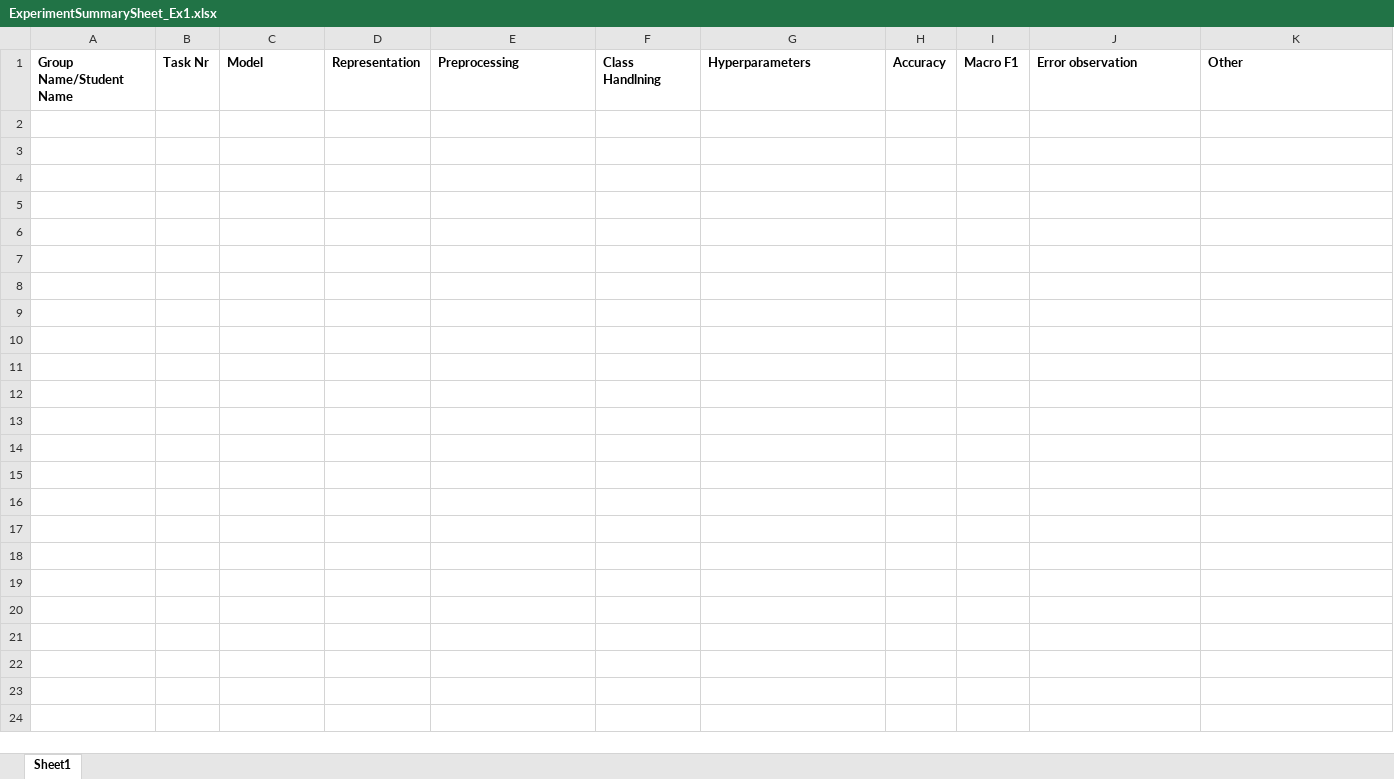
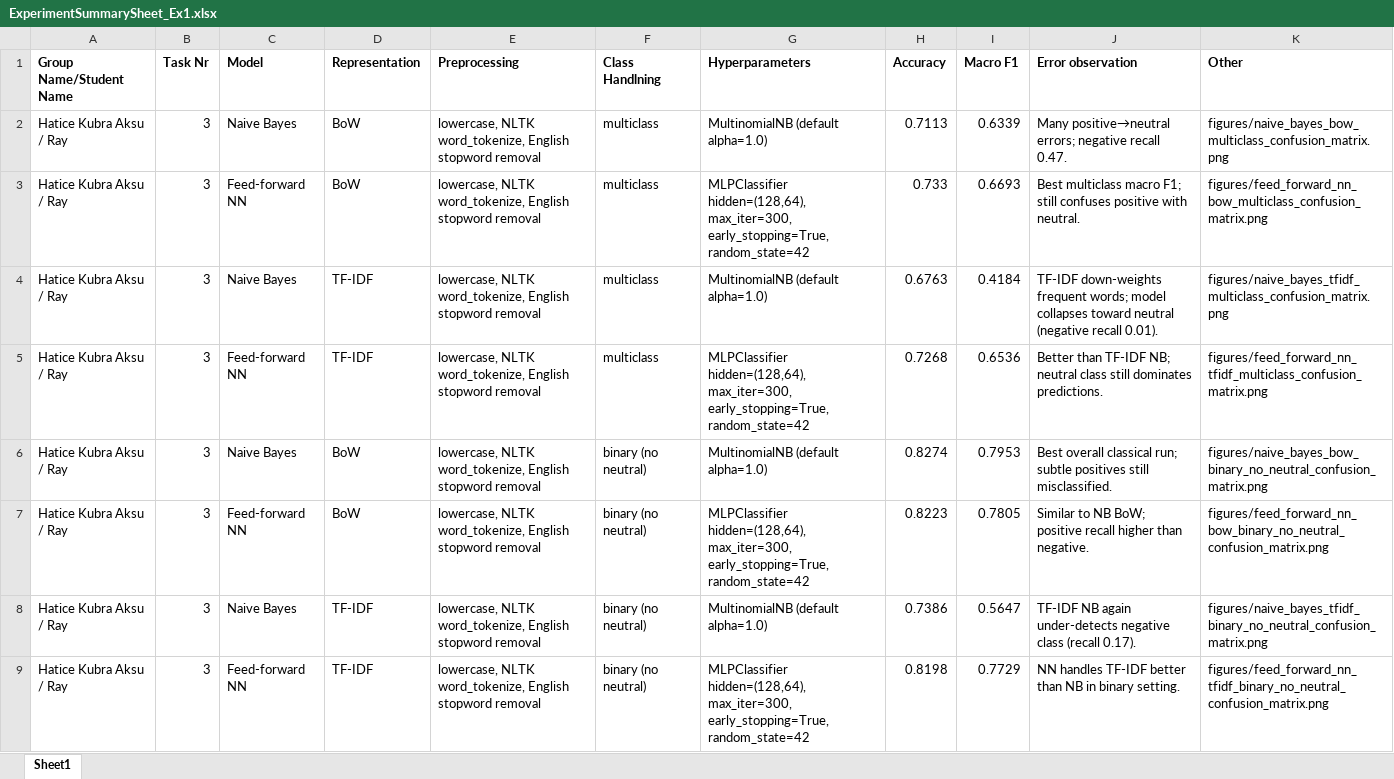
Before and after one commit to kubraaksux/financial-news-sentiment-analysis, an Excel workbook: ExperimentSummarySheet_Ex1.xlsx, sheet Sheet1, drawn as a sheet; values as stored, in another font and other column widths than the file's, no borders; the diff names each change by its address in the sheet, - before the commit and + after, or states it on an @@ line.

Commit message:
Complete Task 3 classification and document Tasks 2–3 in report. Log all eight classical model runs to the experiment sheet and add preprocessing, results, and error-analysis sections to the report.

```diff
--- a/ExperimentSummarySheet_Ex1.xlsx (sheet Sheet1)
+++ b/ExperimentSummarySheet_Ex1.xlsx (sheet Sheet1)
+row 2: Hatice Kubra Aksu / Ray | 3 | Naive Bayes | BoW | lowercase, NLTK word_tokenize, English stopword removal | multiclass | MultinomialNB (default alpha=1.0) | 0.7113 | 0.6339 | Many positive→neutral errors; negative recall 0.47. | figures/naive_bayes_bow_multiclass_confusion_matrix.png
+row 3: Hatice Kubra Aksu / Ray | 3 | Feed-forward NN | BoW | lowercase, NLTK word_tokenize, English stopword removal | multiclass | MLPClassifier hidden=(128,64), max_iter=300, early_stopping=True, random_state=42 | 0.733 | 0.6693 | Best multiclass macro F1; still confuses positive with neutral. | figures/feed_forward_nn_bow_multiclass_confusion_matrix.png
+row 4: Hatice Kubra Aksu / Ray | 3 | Naive Bayes | TF-IDF | lowercase, NLTK word_tokenize, English stopword removal | multiclass | MultinomialNB (default alpha=1.0) | 0.6763 | 0.4184 | TF-IDF down-weights frequent words; model collapses toward neutral (negative recall 0.01). | figures/naive_bayes_tfidf_multiclass_confusion_matrix.png
+row 5: Hatice Kubra Aksu / Ray | 3 | Feed-forward NN | TF-IDF | lowercase, NLTK word_tokenize, English stopword removal | multiclass | MLPClassifier hidden=(128,64), max_iter=300, early_stopping=True, random_state=42 | 0.7268 | 0.6536 | Better than TF-IDF NB; neutral class still dominates predictions. | figures/feed_forward_nn_tfidf_multiclass_confusion_matrix.png
+row 6: Hatice Kubra Aksu / Ray | 3 | Naive Bayes | BoW | lowercase, NLTK word_tokenize, English stopword removal | binary (no neutral) | MultinomialNB (default alpha=1.0) | 0.8274 | 0.7953 | Best overall classical run; subtle positives still misclassified. | figures/naive_bayes_bow_binary_no_neutral_confusion_matrix.png
+row 7: Hatice Kubra Aksu / Ray | 3 | Feed-forward NN | BoW | lowercase, NLTK word_tokenize, English stopword removal | binary (no neutral) | MLPClassifier hidden=(128,64), max_iter=300, early_stopping=True, random_state=42 | 0.8223 | 0.7805 | Similar to NB BoW; positive recall higher than negative. | figures/feed_forward_nn_bow_binary_no_neutral_confusion_matrix.png
+row 8: Hatice Kubra Aksu / Ray | 3 | Naive Bayes | TF-IDF | lowercase, NLTK word_tokenize, English stopword removal | binary (no neutral) | MultinomialNB (default alpha=1.0) | 0.7386 | 0.5647 | TF-IDF NB again under-detects negative class (recall 0.17). | figures/naive_bayes_tfidf_binary_no_neutral_confusion_matrix.png
+row 9: Hatice Kubra Aksu / Ray | 3 | Feed-forward NN | TF-IDF | lowercase, NLTK word_tokenize, English stopword removal | binary (no neutral) | MLPClassifier hidden=(128,64), max_iter=300, early_stopping=True, random_state=42 | 0.8198 | 0.7729 | NN handles TF-IDF better than NB in binary setting. | figures/feed_forward_nn_tfidf_binary_no_neutral_confusion_matrix.png
```
Also changed, not shown: 2 other files.
